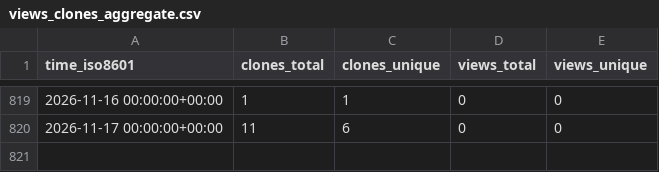
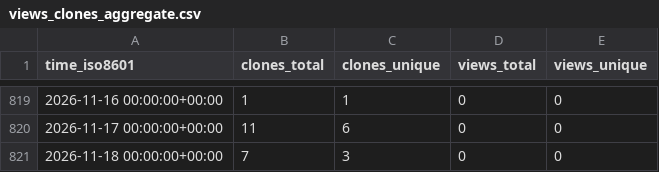
Before and after one commit to demichie/elicipy, a CSV file: demichie/elicipy/ghrs-data/views_clones_aggregate.csv, drawn as a sheet; only a part is shown, gaps mark what is left out.

```diff
--- a/demichie/elicipy/ghrs-data/views_clones_aggregate.csv
+++ b/demichie/elicipy/ghrs-data/views_clones_aggregate.csv
@@ -820 +820,2 @@ time_iso8601,clones_total,clones_unique,views_total,views_unique
 2026-11-17 00:00:00+00:00,11,6,0,0
+2026-11-18 00:00:00+00:00,7,3,0,0
```
Also changed, not shown: 1 other file.
